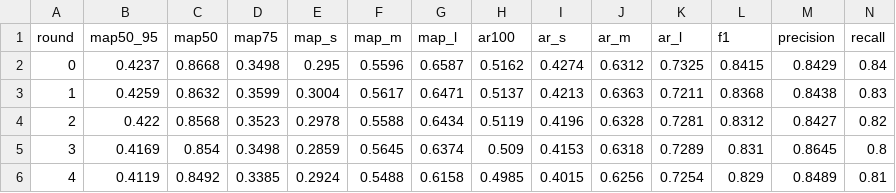
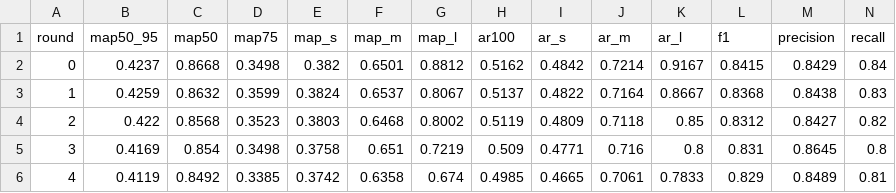
Before and after one commit to daniilfurgen/Plastic-Waste-Detection-MSc-Thesis, a CSV file: paper/exp-results/ssod_self_training_rounds.csv, drawn as a sheet.

```diff
--- a/paper/exp-results/ssod_self_training_rounds.csv
+++ b/paper/exp-results/ssod_self_training_rounds.csv
@@ -1,6 +1,6 @@
 round,map50_95,map50,map75,map_s,map_m,map_l,ar100,ar_s,ar_m,ar_l,f1,precision,recall
-0,0.4237,0.8668,0.3498,0.295,0.5596,0.6587,0.5162,0.4274,0.6312,0.7325,0.8415,0.8429,0.84
-1,0.4259,0.8632,0.3599,0.3004,0.5617,0.6471,0.5137,0.4213,0.6363,0.7211,0.8368,0.8438,0.83
-2,0.422,0.8568,0.3523,0.2978,0.5588,0.6434,0.5119,0.4196,0.6328,0.7281,0.8312,0.8427,0.82
-3,0.4169,0.854,0.3498,0.2859,0.5645,0.6374,0.509,0.4153,0.6318,0.7289,0.831,0.8645,0.8
-4,0.4119,0.8492,0.3385,0.2924,0.5488,0.6158,0.4985,0.4015,0.6256,0.7254,0.829,0.8489,0.81
+0,0.4237,0.8668,0.3498,0.382,0.6501,0.8812,0.5162,0.4842,0.7214,0.9167,0.8415,0.8429,0.84
+1,0.4259,0.8632,0.3599,0.3824,0.6537,0.8067,0.5137,0.4822,0.7164,0.8667,0.8368,0.8438,0.83
+2,0.422,0.8568,0.3523,0.3803,0.6468,0.8002,0.5119,0.4809,0.7118,0.85,0.8312,0.8427,0.82
+3,0.4169,0.854,0.3498,0.3758,0.651,0.7219,0.509,0.4771,0.716,0.8,0.831,0.8645,0.8
+4,0.4119,0.8492,0.3385,0.3742,0.6358,0.674,0.4985,0.4665,0.7061,0.7833,0.829,0.8489,0.81
```
Also changed, not shown: paper/exp-results/ssod_add_one_in_curves.csv, paper/exp-results/ssod_loo_seed_curves.csv, 29 other files.
